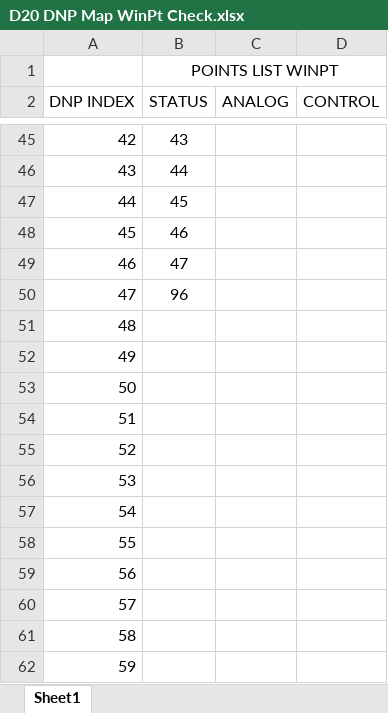
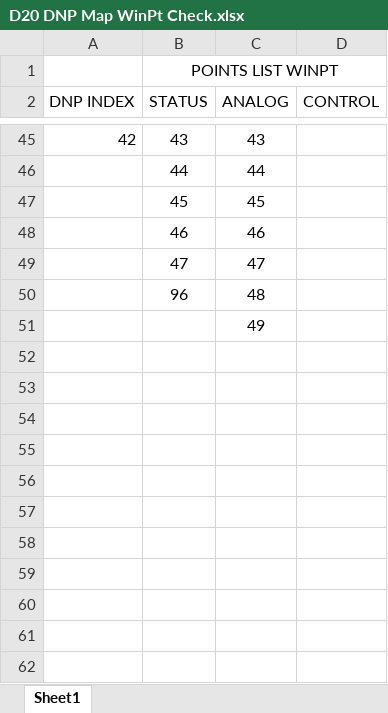
Before and after one commit to mac3ksu/FE-D20_Checker, an Excel workbook: Example D20 XML/D20MEII/D20 DNP Map WinPt Check.xlsx, sheet Sheet1, drawn as a sheet; only a part is shown, gaps mark what is left out; values as stored, in another font and other column widths than the file's, no borders; the diff covers the shown part only; the diff names each change by its address in the sheet, - before the commit and + after, or states it on an @@ line.

```diff
--- a/Example D20 XML/D20MEII/D20 DNP Map WinPt Check.xlsx (sheet Sheet1)
+++ b/Example D20 XML/D20MEII/D20 DNP Map WinPt Check.xlsx (sheet Sheet1)
-C45 (ANALOG): (empty)
+C45 (ANALOG): 43
@@ column A (DNP INDEX) renumbered between rows 46 and 51 @@
-C46 (ANALOG): (empty)
+C46 (ANALOG): 44
-C47 (ANALOG): (empty)
+C47 (ANALOG): 45
-C48 (ANALOG): (empty)
+C48 (ANALOG): 46
-C49 (ANALOG): (empty)
+C49 (ANALOG): 47
-C50 (ANALOG): (empty)
+C50 (ANALOG): 48
-C51 (ANALOG): (empty)
+C51 (ANALOG): 49
-row 52: 49
-row 53: 50
-row 54: 51
-row 55: 52
-row 56: 53
-row 57: 54
-row 58: 55
-row 59: 56
-row 60: 57
-row 61: 58
-row 62: 59
```
Also changed, not shown: 24 removed rows and 26 edited cells elsewhere in this sheet, 8 other files.
